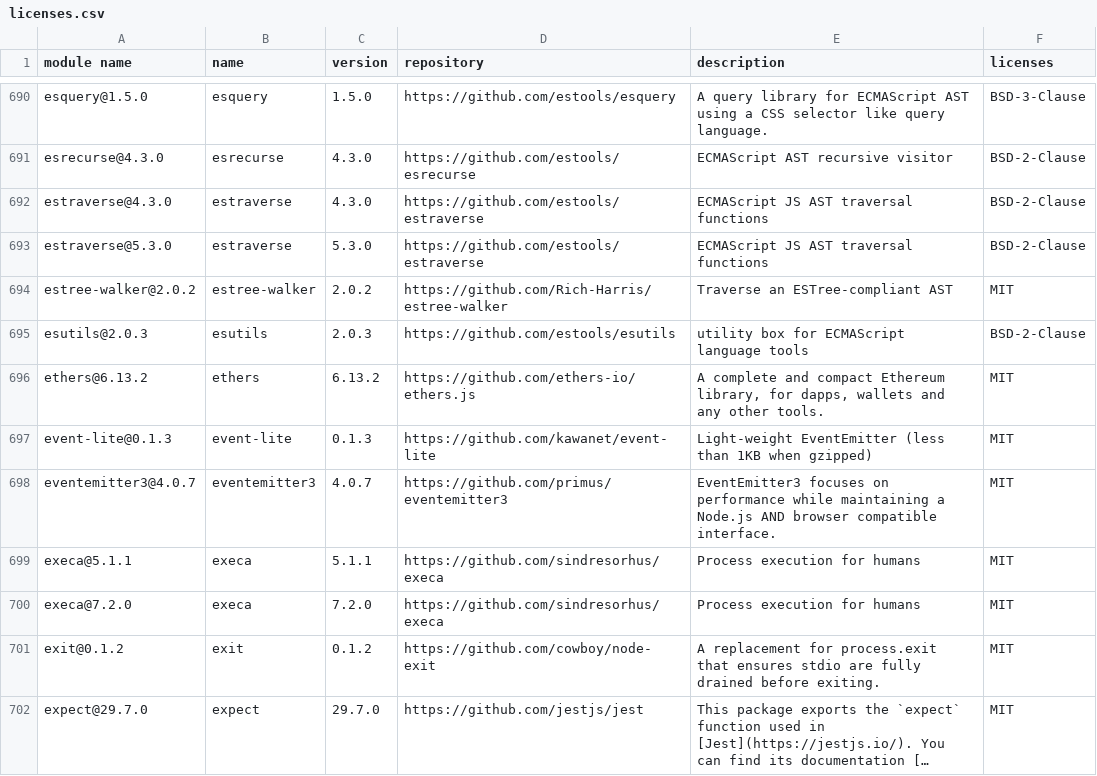
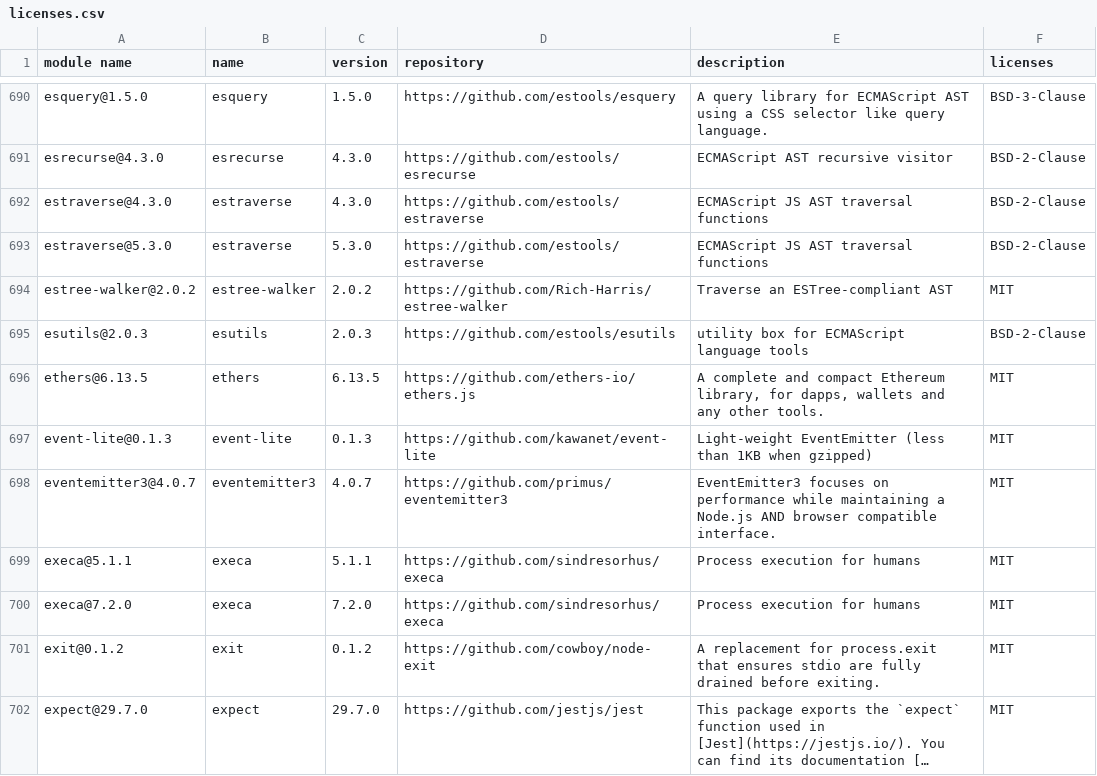
Before and after one commit to GalaChain/sdk, a CSV file: licenses/licenses.csv, drawn as a sheet; only a part is shown, gaps mark what is left out; long unchanged cells end in …; the diff covers the shown part only.

Commit message:
Bump version to 1.9.4

```diff
--- a/licenses/licenses.csv
+++ b/licenses/licenses.csv
@@ -709,3 +709,3 @@
 "esutils@2.0.3","esutils","2.0.3","https://github.com/estools/esutils","utility box for ECMAScript language tools","BSD-2-Clause"
-"ethers@6.13.2","ethers","6.13.2","https://github.com/ethers-io/ethers.js","A complete and compact Ethereum library, for dapps, wallets and any other tools.","MIT"
+"ethers@6.13.5","ethers","6.13.5","https://github.com/ethers-io/ethers.js","A complete and compact Ethereum library, for dapps, wallets and any other tools.","MIT"
 "event-lite@0.1.3","event-lite","0.1.3","https://github.com/kawanet/event-lite","Light-weight EventEmitter (less than 1KB when gzipped)","MIT"
```
Also changed, not shown: 3 added rows, 2 removed rows and 14 edited cells elsewhere in this file, 11 other files.
